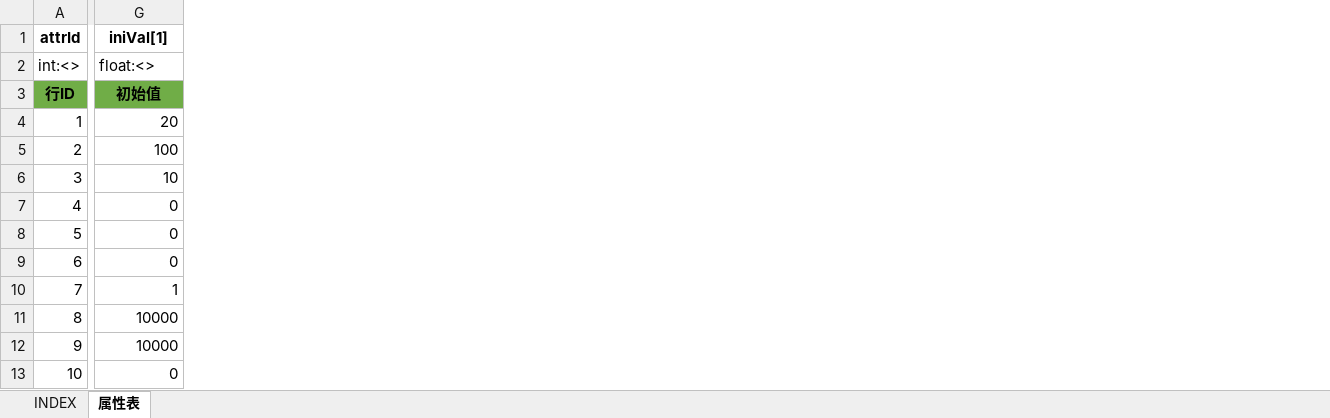
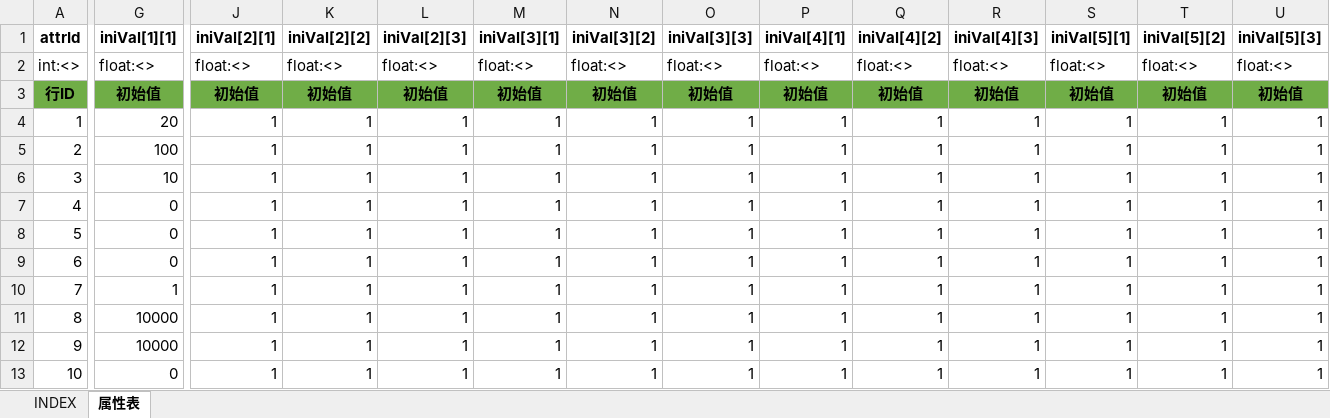
Before and after one commit to hataksumo/UIDesigner, an Excel workbook: Excel/attr.属性.xlsx, sheet 属性表, drawn as a sheet; only a part is shown, gaps mark what is left out; values as stored, in another font and other column widths than the file's, no borders; the diff covers the shown part only; the diff names each change by its address in the sheet, - before the commit and + after, or states it on an @@ line.

```diff
--- a/Excel/attr.属性.xlsx (sheet 属性表)
+++ b/Excel/attr.属性.xlsx (sheet 属性表)
+column J (iniVal[2][1]), rows 2-13: float:<> | 初始值 | 1 | 1 | 1 | 1 | 1 | 1 | 1 | 1 | 1 | 1
+column K (iniVal[2][2]), rows 2-13: float:<> | 初始值 | 1 | 1 | 1 | 1 | 1 | 1 | 1 | 1 | 1 | 1
+column L (iniVal[2][3]), rows 2-13: float:<> | 初始值 | 1 | 1 | 1 | 1 | 1 | 1 | 1 | 1 | 1 | 1
+column M (iniVal[3][1]), rows 2-13: float:<> | 初始值 | 1 | 1 | 1 | 1 | 1 | 1 | 1 | 1 | 1 | 1
+column N (iniVal[3][2]), rows 2-13: float:<> | 初始值 | 1 | 1 | 1 | 1 | 1 | 1 | 1 | 1 | 1 | 1
+column O (iniVal[3][3]), rows 2-13: float:<> | 初始值 | 1 | 1 | 1 | 1 | 1 | 1 | 1 | 1 | 1 | 1
+column P (iniVal[4][1]), rows 2-13: float:<> | 初始值 | 1 | 1 | 1 | 1 | 1 | 1 | 1 | 1 | 1 | 1
+column Q (iniVal[4][2]), rows 2-13: float:<> | 初始值 | 1 | 1 | 1 | 1 | 1 | 1 | 1 | 1 | 1 | 1
+column R (iniVal[4][3]), rows 2-13: float:<> | 初始值 | 1 | 1 | 1 | 1 | 1 | 1 | 1 | 1 | 1 | 1
+column S (iniVal[5][1]), rows 2-13: float:<> | 初始值 | 1 | 1 | 1 | 1 | 1 | 1 | 1 | 1 | 1 | 1
+column T (iniVal[5][2]), rows 2-13: float:<> | 初始值 | 1 | 1 | 1 | 1 | 1 | 1 | 1 | 1 | 1 | 1
+column U (iniVal[5][3]), rows 2-13: float:<> | 初始值 | 1 | 1 | 1 | 1 | 1 | 1 | 1 | 1 | 1 | 1
-G1: iniVal[1]
+G1: iniVal[1][1]
```
Also changed, not shown: 2 edited cells elsewhere in this sheet, Excel/chip.晶片.xlsx.
